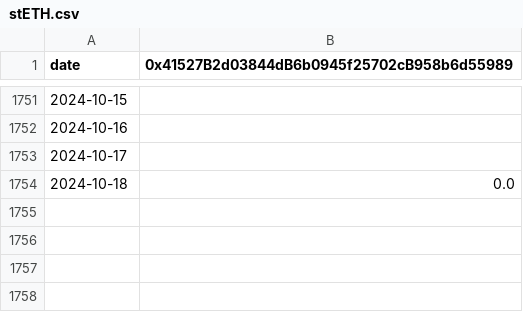
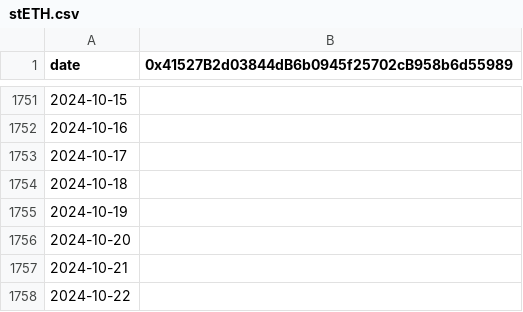
Before and after one commit to lorenz234/eth-exported, a CSV file: holdings/Zksync/ethereum/stETH.csv, drawn as a sheet; only a part is shown, gaps mark what is left out.

```diff
--- a/holdings/Zksync/ethereum/stETH.csv
+++ b/holdings/Zksync/ethereum/stETH.csv
@@ -1753,2 +1753,6 @@ date,0x41527B2d03844dB6b0945f25702cB958b6d55989
 2024-10-17,
-2024-10-18,0.0
+2024-10-18,
+2024-10-19,
+2024-10-20,
+2024-10-21,
+2024-10-22,
```
Also changed, not shown: holdings/Arbitrum/ethereum/ETH.csv, 1 other file.
